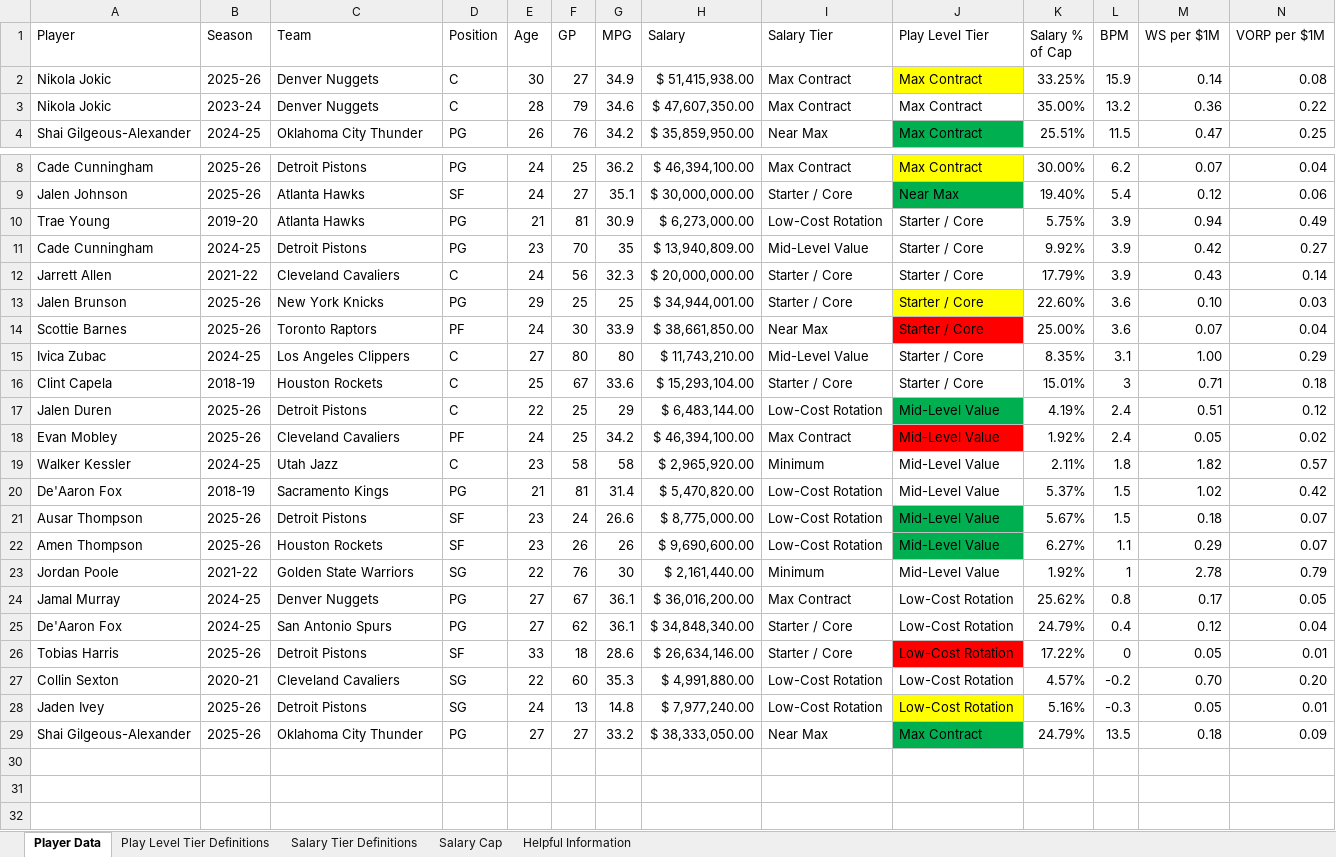
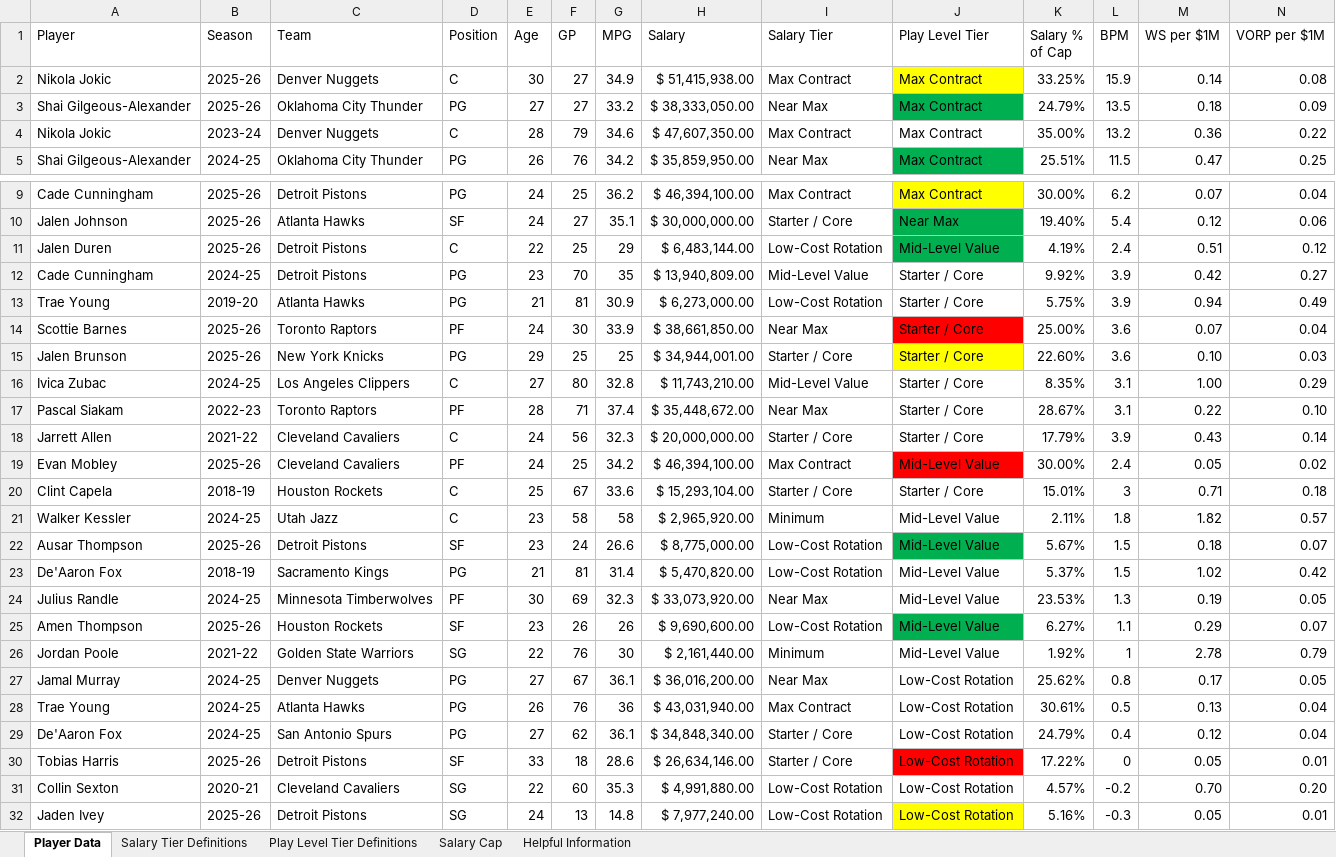
Before and after one commit to thejjserg/basketball-analytics, an Excel workbook: Assignments/salary-comparison-data.xlsx, sheet Player Data, drawn as a sheet; only a part is shown, gaps mark what is left out; values as stored, in another font and other column widths than the file's, no borders; removed rows and columns are numbered as before the commit, all else as after; rows hold the shown columns only; the diff names each change by its address in the sheet, - before the commit and + after, or states it on an @@ line.

Commit message:
Upload Assignment 6

```diff
--- a/Assignments/salary-comparison-data.xlsx (sheet Player Data)
+++ b/Assignments/salary-comparison-data.xlsx (sheet Player Data)
@@ sheet tab order changed: Player Data | Salary Tier Definitions | Play Level Tier Definitions | Salary Cap | Helpful Information @@
@@ row 29 moved to row 3: Shai Gilgeous-Alexander @@
@@ row 17 moved to row 11: Jalen Duren @@
@@ row 11 moved to row 12: Cade Cunningham @@
@@ row 13 moved to row 15: Jalen Brunson @@
+row 16: Ivica Zubac | 2024-25 | Los Angeles Clippers | C | 27 | 80 | 32.8 | $ 11,743,210.00 | Mid-Level Value | Starter / Core | 8.35% | 3.1 | 1.00 | 0.29
+row 17: Pascal Siakam | 2022-23 | Toronto Raptors | PF | 28 | 71 | 37.4 | $ 35,448,672.00 | Near Max | Starter / Core | 28.67% | 3.1 | 0.22 | 0.10
-row 15: Ivica Zubac | 2024-25 | Los Angeles Clippers | C | 27 | 80 | 80 | $ 11,743,210.00 | Mid-Level Value | Starter / Core | 8.35% | 3.1 | 1.00 | 0.29
+row 19: Evan Mobley | 2025-26 | Cleveland Cavaliers | PF | 24 | 25 | 34.2 | $ 46,394,100.00 | Max Contract | Mid-Level Value | 30.00% | 2.4 | 0.05 | 0.02
-row 18: Evan Mobley | 2025-26 | Cleveland Cavaliers | PF | 24 | 25 | 34.2 | $ 46,394,100.00 | Max Contract | Mid-Level Value | 1.92% | 2.4 | 0.05 | 0.02
@@ row 21 moved to row 22: Ausar Thompson @@
+row 24: Julius Randle | 2024-25 | Minnesota Timberwolves | PF | 30 | 69 | 32.3 | $ 33,073,920.00 | Near Max | Mid-Level Value | 23.53% | 1.3 | 0.19 | 0.05
-I27 (Salary Tier): Max Contract
+I27 (Salary Tier): Near Max
+row 28: Trae Young | 2024-25 | Atlanta Hawks | PG | 26 | 76 | 36 | $ 43,031,940.00 | Max Contract | Low-Cost Rotation | 30.61% | 0.5 | 0.13 | 0.04
```
Also changed, not shown: formulas that keep their value, 4 other files.
